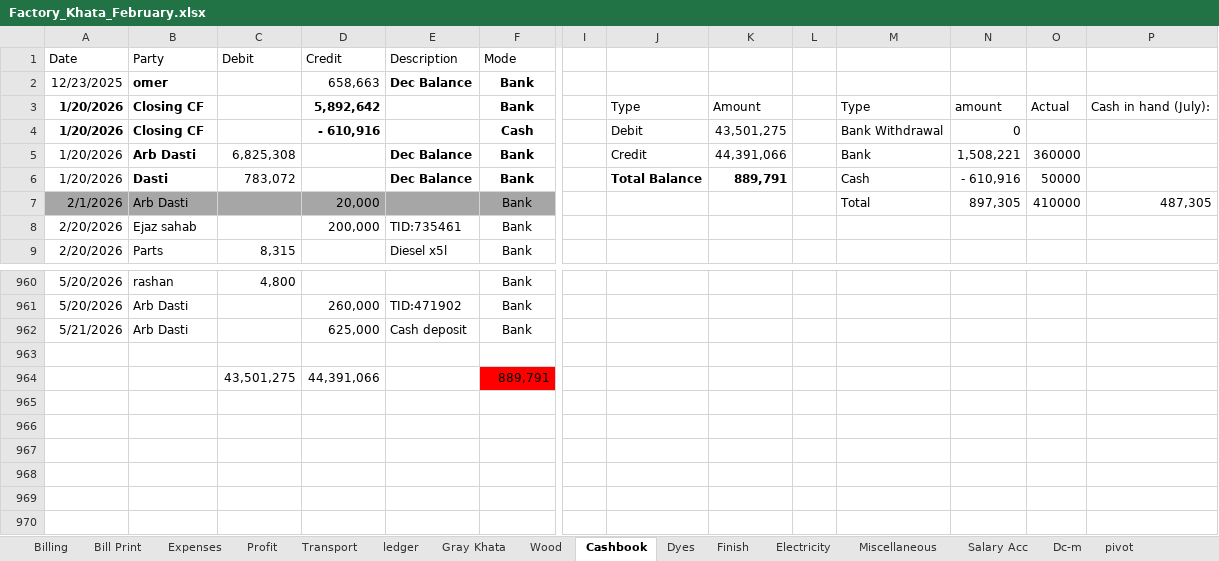
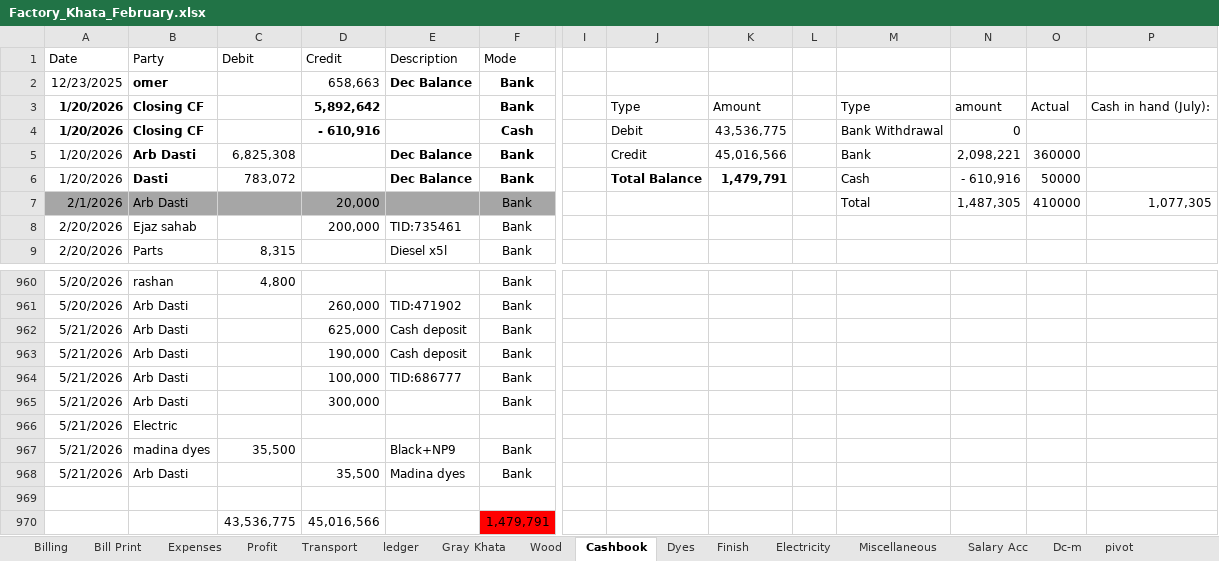
Before and after one commit to omerrazzaq4/AlHamd_Feb_org, an Excel workbook: Factory_Khata_February.xlsx, sheet Cashbook, drawn as a sheet; only a part is shown, gaps mark what is left out; values as stored, in another font and other column widths than the file's, no borders; charts and pictures and table styles not drawn; removed rows and columns are numbered as before the commit, all else as after; rows hold the shown columns only; the diff names each change by its address in the sheet, - before the commit and + after, or states it on an @@ line.

```diff
--- a/Factory_Khata_February.xlsx (sheet Cashbook)
+++ b/Factory_Khata_February.xlsx (sheet Cashbook)
-K4: 43,501,275
+K4: 43,536,775
-K5: 44,391,066
+K5: 45,016,566
-N5: 1,508,221
+N5: 2,098,221
-K6: 889,791
+K6: 1,479,791
-N7: 897,305
+N7: 1,487,305
-P7: 487,305
+P7: 1,077,305
+row 963: 5/21/2026 | Arb Dasti |  | 190,000 | Cash deposit | Bank
+row 964: 5/21/2026 | Arb Dasti |  | 100,000 | TID:686777 | Bank
+row 965: 5/21/2026 | Arb Dasti |  | 300,000 |  | Bank
+row 966: 5/21/2026 | Electric
+row 967: 5/21/2026 | madina dyes | 35,500 |  | Black+NP9 | Bank
+row 968: 5/21/2026 | Arb Dasti |  | 35,500 | Madina dyes | Bank
-row 964:  |  | 43,501,275 | 44,391,066 |  | 889,791
+row 970:  |  | 43,536,775 | 45,016,566 |  | 1,479,791
```
Also changed, not shown: sheet ledger, sheet Dyes, sheet Expenses, sheet Profit, hidden cells, charts or pictures.
